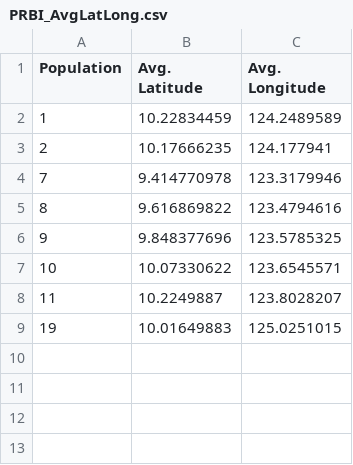
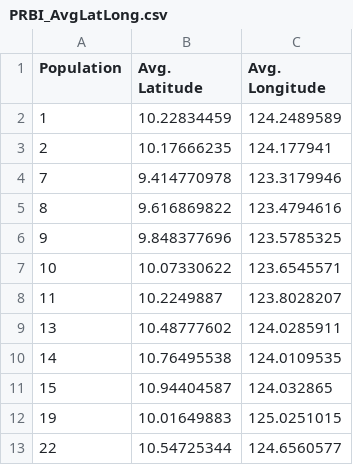
Before and after one commit to pinskylab/Premnas-biaculeatus, a CSV file: Data/PRBI_AvgLatLong.csv, drawn as a sheet.

```diff
--- a/Data/PRBI_AvgLatLong.csv
+++ b/Data/PRBI_AvgLatLong.csv
@@ -8,2 +8,6 @@ Population,Avg. Latitude,Avg. Longitude
 11,10.2249887,123.8028207
+13,10.48777602,124.0285911
+14,10.76495538,124.0109535
+15,10.94404587,124.032865
 19,10.01649883,125.0251015
+22,10.54725344,124.6560577
```
Also changed, not shown: 3 other files.
